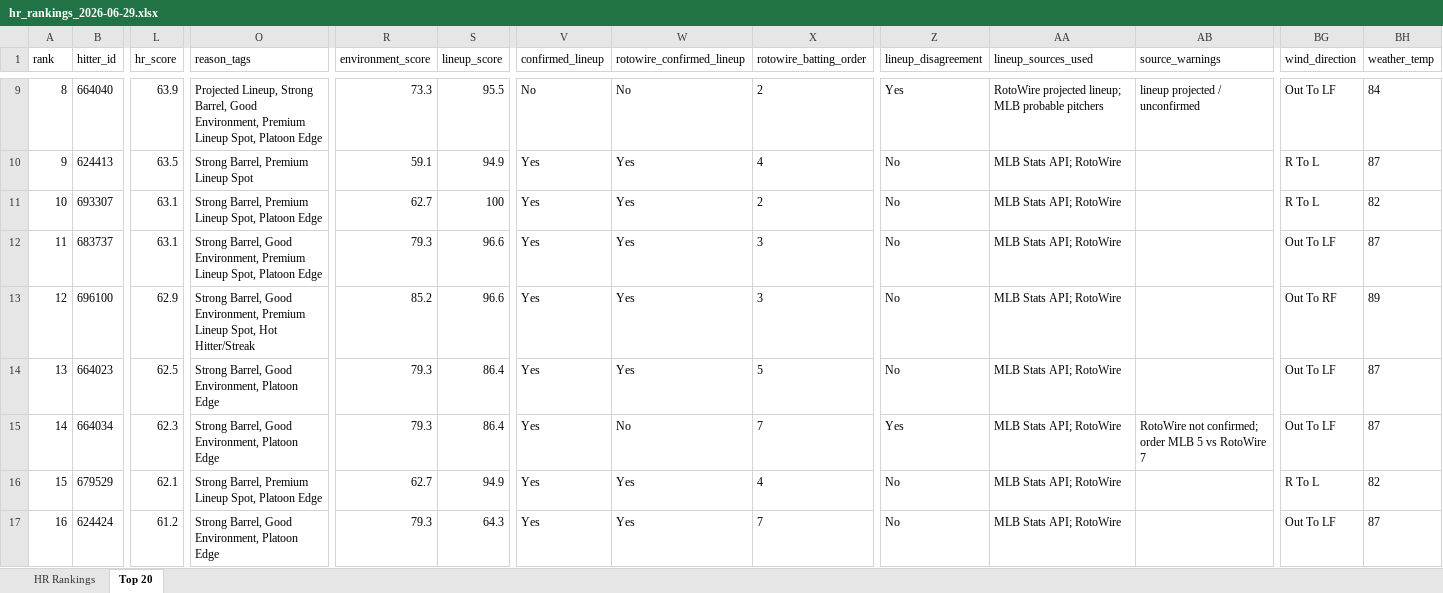
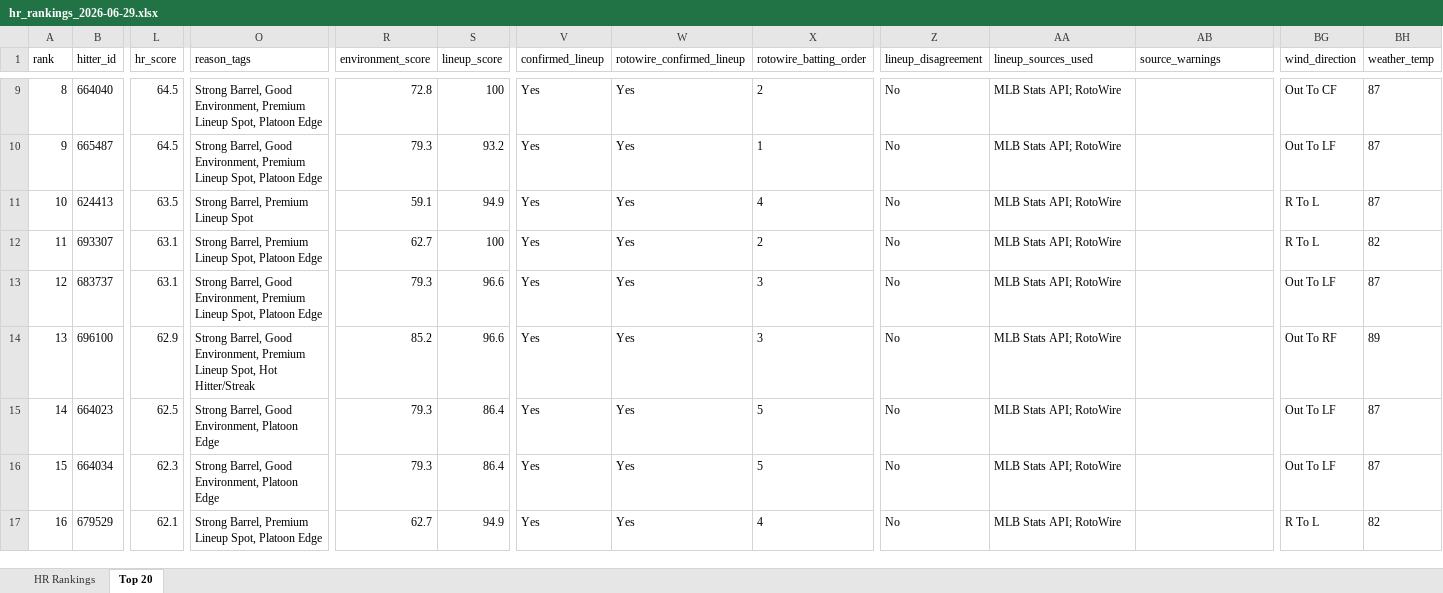
Before and after one commit to etbell28/hitter-tool, an Excel workbook: outputs/daily/hr_rankings_2026-06-29.xlsx, sheet Top 20, drawn as a sheet; only a part is shown, gaps mark what is left out; values as stored, in another font and other column widths than the file's, no borders; removed rows and columns are numbered as before the commit, all else as after; rows hold the shown columns only; the diff covers the shown part only; the diff names each change by its address in the sheet, - before the commit and + after, or states it on an @@ line.

```diff
--- a/outputs/daily/hr_rankings_2026-06-29.xlsx (sheet Top 20)
+++ b/outputs/daily/hr_rankings_2026-06-29.xlsx (sheet Top 20)
-L9 (hr_score): 63.9
+L9 (hr_score): 64.5
-O9 (reason_tags): Projected Lineup, Strong Barrel,…
+O9 (reason_tags): Strong Barrel,…
-R9 (environment_score): 73.3
+R9 (environment_score): 72.8
-S9 (lineup_score): 95.5
+S9 (lineup_score): 100
-V9 (confirmed_lineup): No
+V9 (confirmed_lineup): Yes
-W9 (rotowire_confirmed_lineup): No
+W9 (rotowire_confirmed_lineup): Yes
-Z9 (lineup_disagreement): Yes
+Z9 (lineup_disagreement): No
-AA9 (lineup_sources_used): RotoWire projected lineup; MLB probable pitchers
+AA9 (lineup_sources_used): MLB Stats API; RotoWire
-AB9 (source_warnings): lineup projected / unconfirmed
+AB9 (source_warnings): (empty)
-BG9 (wind_direction): Out To LF
+BG9 (wind_direction): Out To CF
-BH9 (weather_temp): 84
+BH9 (weather_temp): 87
+row 10: 9 | 665487 | 64.5 | Strong Barrel, Good Environment, Premium Lineup Spot, Platoon Edge | 79.3 | 93.2 | Yes | Yes | 1 | No | MLB Stats API; RotoWire |  | Out To LF | 87
-A11 (rank): 9
+A11 (rank): 10
-A12 (rank): 10
+A12 (rank): 11
-A13 (rank): 11
+A13 (rank): 12
-A14 (rank): 12
+A14 (rank): 13
-A15 (rank): 13
+A15 (rank): 14
-A16 (rank): 14
+A16 (rank): 15
-W16 (rotowire_confirmed_lineup): No
+W16 (rotowire_confirmed_lineup): Yes
-X16 (rotowire_batting_order): 7
+X16 (rotowire_batting_order): 5
-Z16 (lineup_disagreement): Yes
+Z16 (lineup_disagreement): No
-AB16 (source_warnings): RotoWire not confirmed; order MLB 5 vs RotoWire 7
+AB16 (source_warnings): (empty)
-A17 (rank): 15
+A17 (rank): 16
-row 17: 16 | 624424 | 61.2 | Strong Barrel, Good Environment, Platoon Edge | 79.3 | 64.3 | Yes | Yes | 7 | No | MLB Stats API; RotoWire |  | Out To LF | 87
```
Also changed, not shown: 2 added rows, 2 removed rows and 198 edited cells elsewhere in this sheet, sheet HR Rankings, outputs/daily/hr_rankings_2026-06-29_full.xlsx, outputs/hr_rankings.xlsx, 9 other files.
